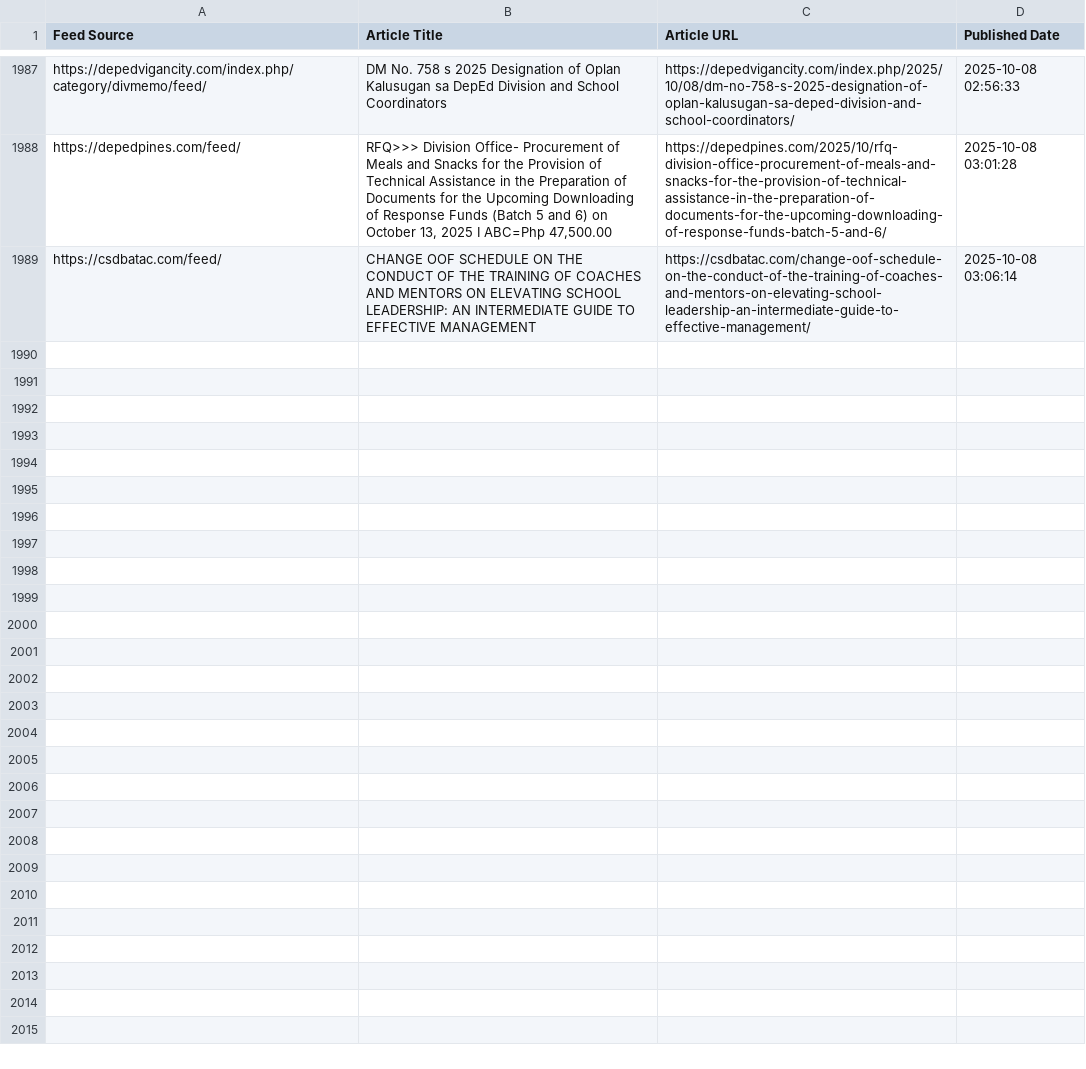
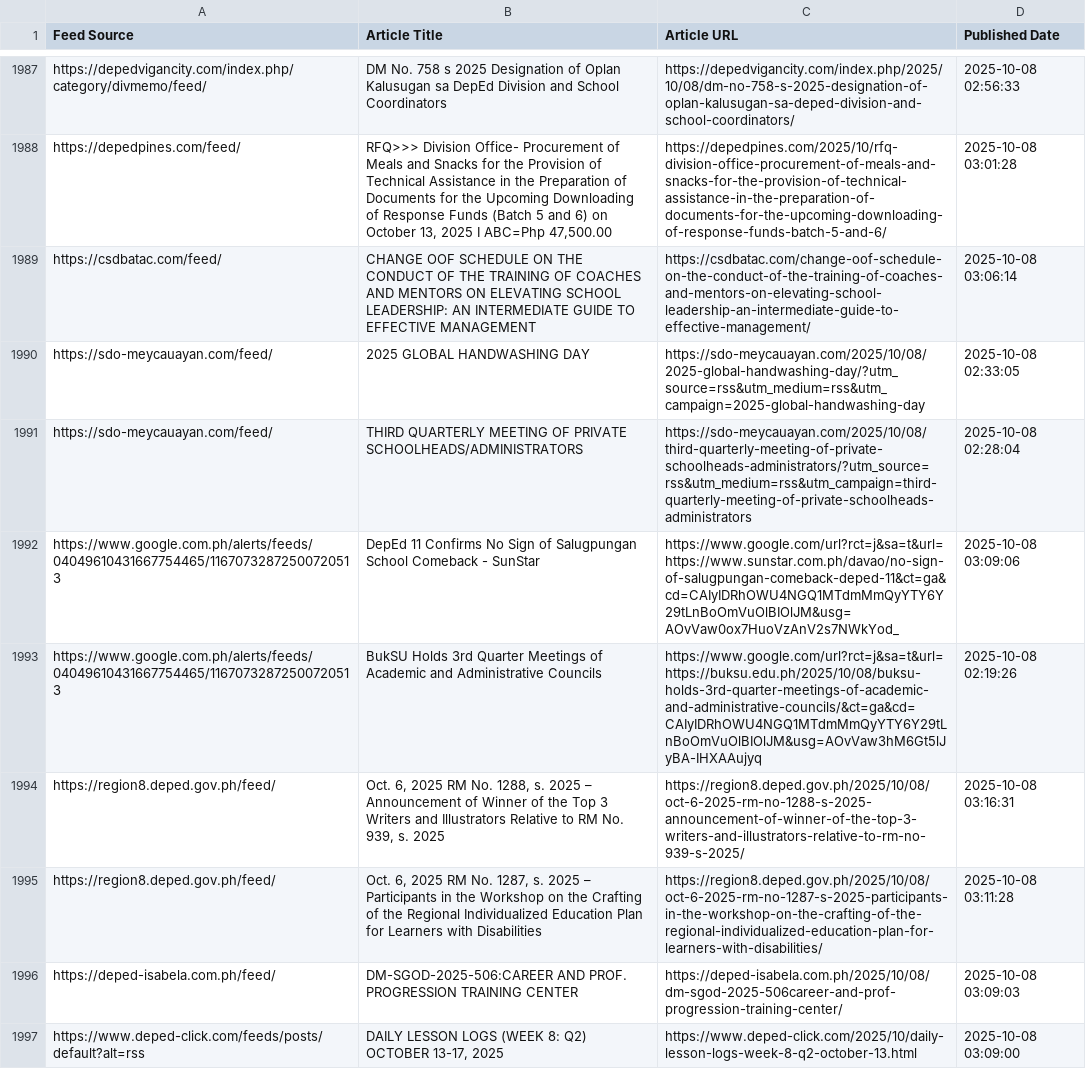
Before and after one commit to mabagarlene/bettermark, a CSV file: all_detected_feeds.csv, drawn as a sheet; only a part is shown, gaps mark what is left out; the diff covers the shown part only.

Commit message:
Update feed data - 2025-10-08 03:17:07 UTC

```diff
--- a/all_detected_feeds.csv
+++ b/all_detected_feeds.csv
@@ -1989 +1989,9 @@ https://depedpines.com/feed/,"RFQ>>> Division Office- Procurement of Meals and S
 https://csdbatac.com/feed/,CHANGE OOF SCHEDULE ON THE CONDUCT OF THE TRAINING OF COACHES AND MENTORS ON ELEVATING SCHOOL LEADERSHIP: AN INTERMEDIATE GUIDE TO EFFECTIVE MANAGEMENT,https://csdbatac.com/change-oof-schedule-on-the-conduct-of-the-training-of-coaches-and-mentors-on-elevating-school-leadership-an-intermediate-guide-to-effective-management/,2025-10-08 03:06:14
+https://sdo-meycauayan.com/feed/,2025 GLOBAL HANDWASHING DAY,https://sdo-meycauayan.com/2025/10/08/2025-global-handwashing-day/?utm_source=rss&utm_medium=rss&utm_campaign=2025-global-handwashing-day,2025-10-08 02:33:05
+https://sdo-meycauayan.com/feed/,THIRD QUARTERLY MEETING OF PRIVATE SCHOOLHEADS/ADMINISTRATORS,https://sdo-meycauayan.com/2025/10/08/third-quarterly-meeting-of-private-schoolheads-administrators/?utm_source=rss&utm_medium=rss&utm_campaign=third-quarterly-meeting-of-private-schoolheads-administrators,2025-10-08 02:28:04
+https://www.google.com.ph/alerts/feeds/04049610431667754465/11670732872500720513,DepEd 11 Confirms No Sign of Salugpungan School Comeback - SunStar,https://www.google.com/url?rct=j&sa=t&url=https://www.sunstar.com.ph/davao/no-sign-of-salugpungan-comeback-deped-11&ct=ga&cd=CAIyIDRhOWU4NGQ1MTdmMmQyYTY6Y29tLnBoOmVuOlBIOlJM&usg=AOvVaw0ox7HuoVzAnV2s7NWkYod_,2025-10-08 03:09:06
+https://www.google.com.ph/alerts/feeds/04049610431667754465/11670732872500720513,BukSU Holds 3rd Quarter Meetings of Academic and Administrative Councils,https://www.google.com/url?rct=j&sa=t&url=https://buksu.edu.ph/2025/10/08/buksu-holds-3rd-quarter-meetings-of-academic-and-administrative-councils/&ct=ga&cd=CAIyIDRhOWU4NGQ1MTdmMmQyYTY6Y29tLnBoOmVuOlBIOlJM&usg=AOvVaw3hM6Gt5lJyBA-IHXAAujyq,2025-10-08 02:19:26
+https://region8.deped.gov.ph/feed/,"Oct. 6, 2025 RM No. 1288, s. 2025 – Announcement of Winner of the Top 3 Writers and Illustrators Relative to RM No. 939, s. 2025",https://region8.deped.gov.ph/2025/10/08/oct-6-2025-rm-no-1288-s-2025-announcement-of-winner-of-the-top-3-writers-and-illustrators-relative-to-rm-no-939-s-2025/,2025-10-08 03:16:31
+https://region8.deped.gov.ph/feed/,"Oct. 6, 2025 RM No. 1287, s. 2025 – Participants in the Workshop on the Crafting of the Regional Individualized Education Plan for Learners with Disabilities",https://region8.deped.gov.ph/2025/10/08/oct-6-2025-rm-no-1287-s-2025-participants-in-the-workshop-on-the-crafting-of-the-regional-individualized-education-plan-for-learners-with-disabilities/,2025-10-08 03:11:28
+https://deped-isabela.com.ph/feed/,DM-SGOD-2025-506:CAREER AND PROF. PROGRESSION TRAINING CENTER,https://deped-isabela.com.ph/2025/10/08/dm-sgod-2025-506career-and-prof-progression-training-center/,2025-10-08 03:09:03
+https://www.deped-click.com/feeds/posts/default?alt=rss,"DAILY LESSON LOGS (WEEK 8: Q2) OCTOBER 13-17, 2025",https://www.deped-click.com/2025/10/daily-lesson-logs-week-8-q2-october-13.html,2025-10-08 03:09:00
```
Also changed, not shown: 7 added rows elsewhere in this file.
